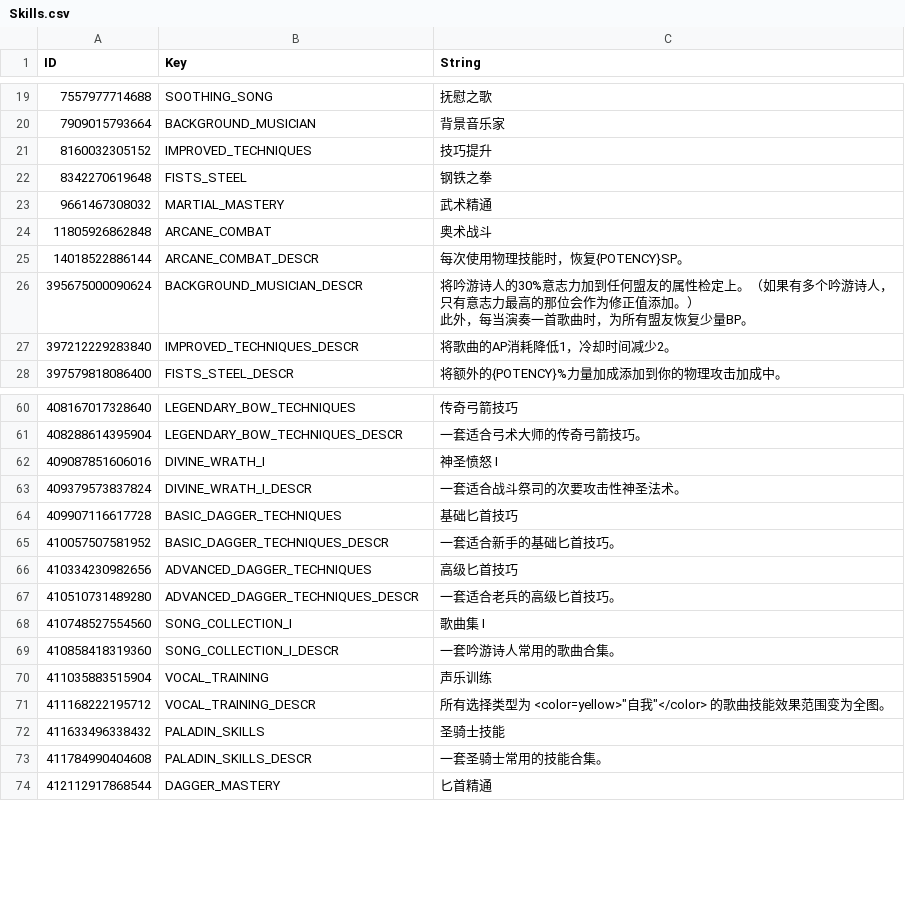
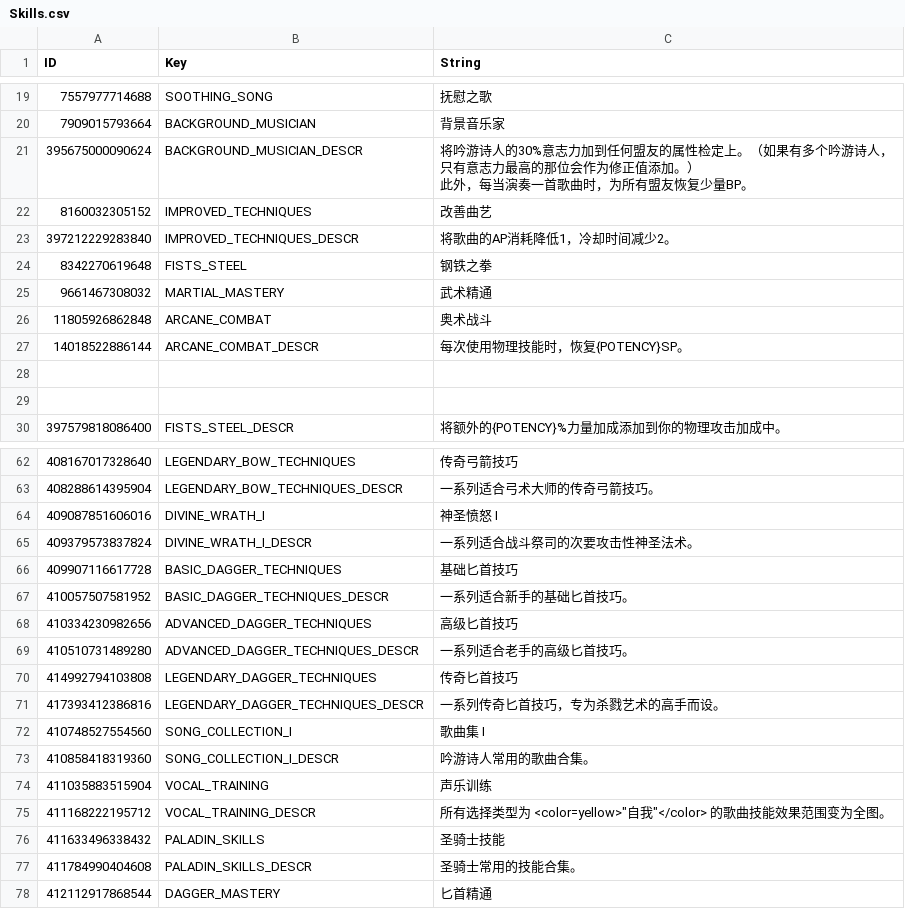
Before and after one commit to AlisonAirline/Our-Adventurer-Guild-Chinese-Localization, a CSV file: CustomTranslation/Skills.csv, drawn as a sheet; only a part is shown, gaps mark what is left out; the diff covers the shown part only.

```diff
--- a/CustomTranslation/Skills.csv
+++ b/CustomTranslation/Skills.csv
@@ -20,3 +20,7 @@ ID,Key,String
 7909015793664,BACKGROUND_MUSICIAN,背景音乐家
-8160032305152,IMPROVED_TECHNIQUES,技巧提升
+395675000090624,BACKGROUND_MUSICIAN_DESCR,"将吟游诗人的30%意志力加到任何盟友的属性检定上。（如果有多个吟游诗人，只有意志力最高的那位会作为修正值添加。）
+
+此外，每当演奏一首歌曲时，为所有盟友恢复少量BP。"
+8160032305152,IMPROVED_TECHNIQUES,改善曲艺
+397212229283840,IMPROVED_TECHNIQUES_DESCR,"将歌曲的AP消耗降低1，冷却时间减少2。"
 8342270619648,FISTS_STEEL,钢铁之拳
@@ -25,6 +29,4 @@ ID,Key,String
 14018522886144,ARCANE_COMBAT_DESCR,"每次使用物理技能时，恢复{POTENCY}SP。"
-395675000090624,BACKGROUND_MUSICIAN_DESCR,"将吟游诗人的30%意志力加到任何盟友的属性检定上。（如果有多个吟游诗人，只有意志力最高的那位会作为修正值添加。）
-
-此外，每当演奏一首歌曲时，为所有盟友恢复少量BP。"
-397212229283840,IMPROVED_TECHNIQUES_DESCR,"将歌曲的AP消耗降低1，冷却时间减少2。"
+
+
 397579818086400,FISTS_STEEL_DESCR,"将额外的{POTENCY}%力量加成添加到你的物理攻击加成中。"
@@ -65,11 +67,13 @@ ID,Key,String
 408167017328640,LEGENDARY_BOW_TECHNIQUES,传奇弓箭技巧
-408288614395904,LEGENDARY_BOW_TECHNIQUES_DESCR,一套适合弓术大师的传奇弓箭技巧。
+408288614395904,LEGENDARY_BOW_TECHNIQUES_DESCR,一系列适合弓术大师的传奇弓箭技巧。
 409087851606016,DIVINE_WRATH_I,神圣愤怒 I
-409379573837824,DIVINE_WRATH_I_DESCR,一套适合战斗祭司的次要攻击性神圣法术。
+409379573837824,DIVINE_WRATH_I_DESCR,一系列适合战斗祭司的次要攻击性神圣法术。
 409907116617728,BASIC_DAGGER_TECHNIQUES,基础匕首技巧
-410057507581952,BASIC_DAGGER_TECHNIQUES_DESCR,一套适合新手的基础匕首技巧。
+410057507581952,BASIC_DAGGER_TECHNIQUES_DESCR,一系列适合新手的基础匕首技巧。
 410334230982656,ADVANCED_DAGGER_TECHNIQUES,高级匕首技巧
-410510731489280,ADVANCED_DAGGER_TECHNIQUES_DESCR,一套适合老兵的高级匕首技巧。
+410510731489280,ADVANCED_DAGGER_TECHNIQUES_DESCR,一系列适合老手的高级匕首技巧。
+414992794103808,LEGENDARY_DAGGER_TECHNIQUES,传奇匕首技巧
+417393412386816,LEGENDARY_DAGGER_TECHNIQUES_DESCR,一系列传奇匕首技巧，专为杀戮艺术的高手而设。
 410748527554560,SONG_COLLECTION_I,歌曲集 I
-410858418319360,SONG_COLLECTION_I_DESCR,一套吟游诗人常用的歌曲合集。
+410858418319360,SONG_COLLECTION_I_DESCR,吟游诗人常用的歌曲合集。
 411035883515904,VOCAL_TRAINING,声乐训练
@@ -77,3 +81,3 @@ ID,Key,String
 411633496338432,PALADIN_SKILLS,圣骑士技能
-411784990404608,PALADIN_SKILLS_DESCR,一套圣骑士常用的技能合集。
+411784990404608,PALADIN_SKILLS_DESCR,圣骑士常用的技能合集。
 412112917868544,DAGGER_MASTERY,匕首精通
```
Also changed, not shown: 29 edited cells elsewhere in this file.
